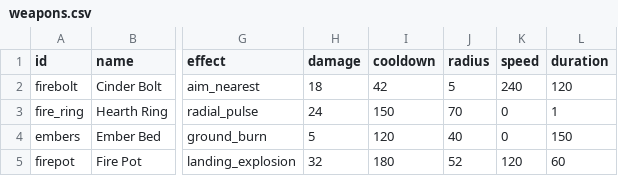
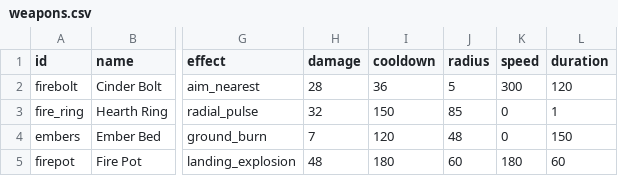
Before and after one commit to zc100116/EdRV32-Competition-2026, a CSV file: sw/apps/ember_isles/data/weapons.csv, drawn as a sheet; only a part is shown, gaps mark what is left out; the diff names each change by its address in the sheet, - before the commit and + after, or states it on an @@ line.

Commit message:
ember_sim: implement deterministic E2 coast combat and builds
Implement keeper skills, bounded ignite death triggers, four weapons, tagged relics and inscriptions, XP choices, five waves, pause and the approved island/reef/safe-zone tables.

```diff
--- a/sw/apps/ember_isles/data/weapons.csv
+++ b/sw/apps/ember_isles/data/weapons.csv
-H2 (damage): 18
+H2 (damage): 28
-I2 (cooldown): 42
+I2 (cooldown): 36
-K2 (speed): 240
+K2 (speed): 300
-H3 (damage): 24
+H3 (damage): 32
-J3 (radius): 70
+J3 (radius): 85
-H4 (damage): 5
+H4 (damage): 7
-J4 (radius): 40
+J4 (radius): 48
-H5 (damage): 32
+H5 (damage): 48
-J5 (radius): 52
+J5 (radius): 60
-K5 (speed): 120
+K5 (speed): 180
```
Also changed, not shown: sw/apps/ember_isles/data/characters.csv, sw/apps/ember_isles/data/waves.csv, 5 other files.
